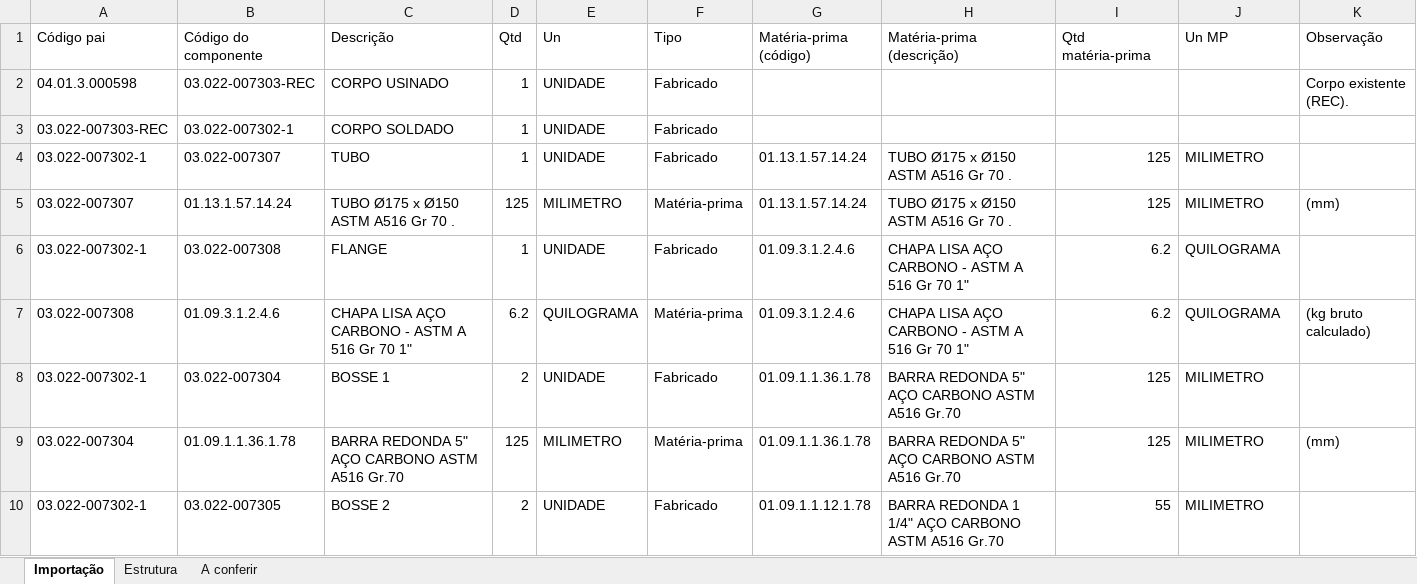
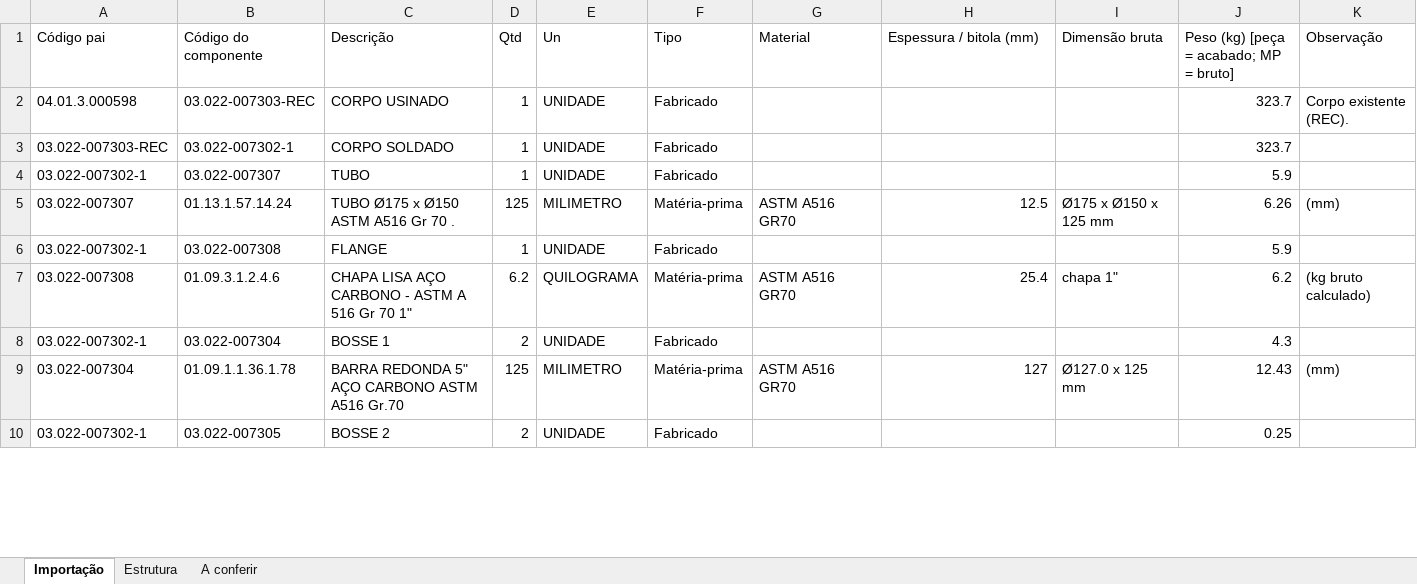
Before and after one commit to miguelgrigolato/Minc, an Excel workbook: Estrutura_04.01.3.000598.xlsx, sheet Importação, drawn as a sheet; only a part is shown; values as stored, in another font and other column widths than the file's, no cell formats; the diff covers the shown part only; the diff names each change by its address in the sheet, - before the commit and + after, or states it on an @@ line.

```diff
--- a/Estrutura_04.01.3.000598.xlsx (sheet Importação)
+++ b/Estrutura_04.01.3.000598.xlsx (sheet Importação)
-G1: Matéria-prima (código)
+G1: Material
-H1: Matéria-prima (descrição)
+H1: Espessura / bitola (mm)
-I1: Qtd matéria-prima
+I1: Dimensão bruta
-J1: Un MP
+J1: Peso (kg) [peça = acabado; MP = bruto]
-J2:J3: (empty)
+J2:J3: 323.7
-G4 (Material): 01.13.1.57.14.24
+G4 (Material): (empty)
-H4 (Espessura / bitola (mm)): TUBO Ø175 x Ø150 ASTM A516 Gr 70 .
+H4 (Espessura / bitola (mm)): (empty)
-I4 (Dimensão bruta): 125
+I4 (Dimensão bruta): (empty)
-J4: MILIMETRO
+J4: 5.9
-G5 (Material): 01.13.1.57.14.24
+G5 (Material): ASTM A516 GR70
-H5 (Espessura / bitola (mm)): TUBO Ø175 x Ø150 ASTM A516 Gr 70 .
+H5 (Espessura / bitola (mm)): 12.5
-I5 (Dimensão bruta): 125
+I5 (Dimensão bruta): Ø175 x Ø150 x 125 mm
-J5: MILIMETRO
+J5: 6.26
-G6 (Material): 01.09.3.1.2.4.6
+G6 (Material): (empty)
-H6 (Espessura / bitola (mm)): CHAPA LISA AÇO CARBONO - ASTM A 516 Gr 70 1"
+H6 (Espessura / bitola (mm)): (empty)
-I6 (Dimensão bruta): 6.2
+I6 (Dimensão bruta): (empty)
-J6: QUILOGRAMA
+J6: 5.9
-G7 (Material): 01.09.3.1.2.4.6
+G7 (Material): ASTM A516 GR70
-H7 (Espessura / bitola (mm)): CHAPA LISA AÇO CARBONO - ASTM A 516 Gr 70 1"
+H7 (Espessura / bitola (mm)): 25.4
-I7 (Dimensão bruta): 6.2
+I7 (Dimensão bruta): chapa 1"
-J7: QUILOGRAMA
+J7: 6.2
-G8 (Material): 01.09.1.1.36.1.78
+G8 (Material): (empty)
-H8 (Espessura / bitola (mm)): BARRA REDONDA 5" AÇO CARBONO ASTM A516 Gr.70
+H8 (Espessura / bitola (mm)): (empty)
-I8 (Dimensão bruta): 125
+I8 (Dimensão bruta): (empty)
-J8: MILIMETRO
+J8: 4.3
-G9 (Material): 01.09.1.1.36.1.78
+G9 (Material): ASTM A516 GR70
-H9 (Espessura / bitola (mm)): BARRA REDONDA 5" AÇO CARBONO ASTM A516 Gr.70
+H9 (Espessura / bitola (mm)): 127
-I9 (Dimensão bruta): 125
+I9 (Dimensão bruta): Ø127.0 x 125 mm
-J9: MILIMETRO
+J9: 12.43
-G10 (Material): 01.09.1.1.12.1.78
+G10 (Material): (empty)
-H10 (Espessura / bitola (mm)): BARRA REDONDA 1 1/4" AÇO CARBONO ASTM A516 Gr.70
+H10 (Espessura / bitola (mm)): (empty)
-I10 (Dimensão bruta): 55
+I10 (Dimensão bruta): (empty)
-J10: MILIMETRO
+J10: 0.25
```
Also changed, not shown: 395 edited cells elsewhere in this sheet, cell formats.
